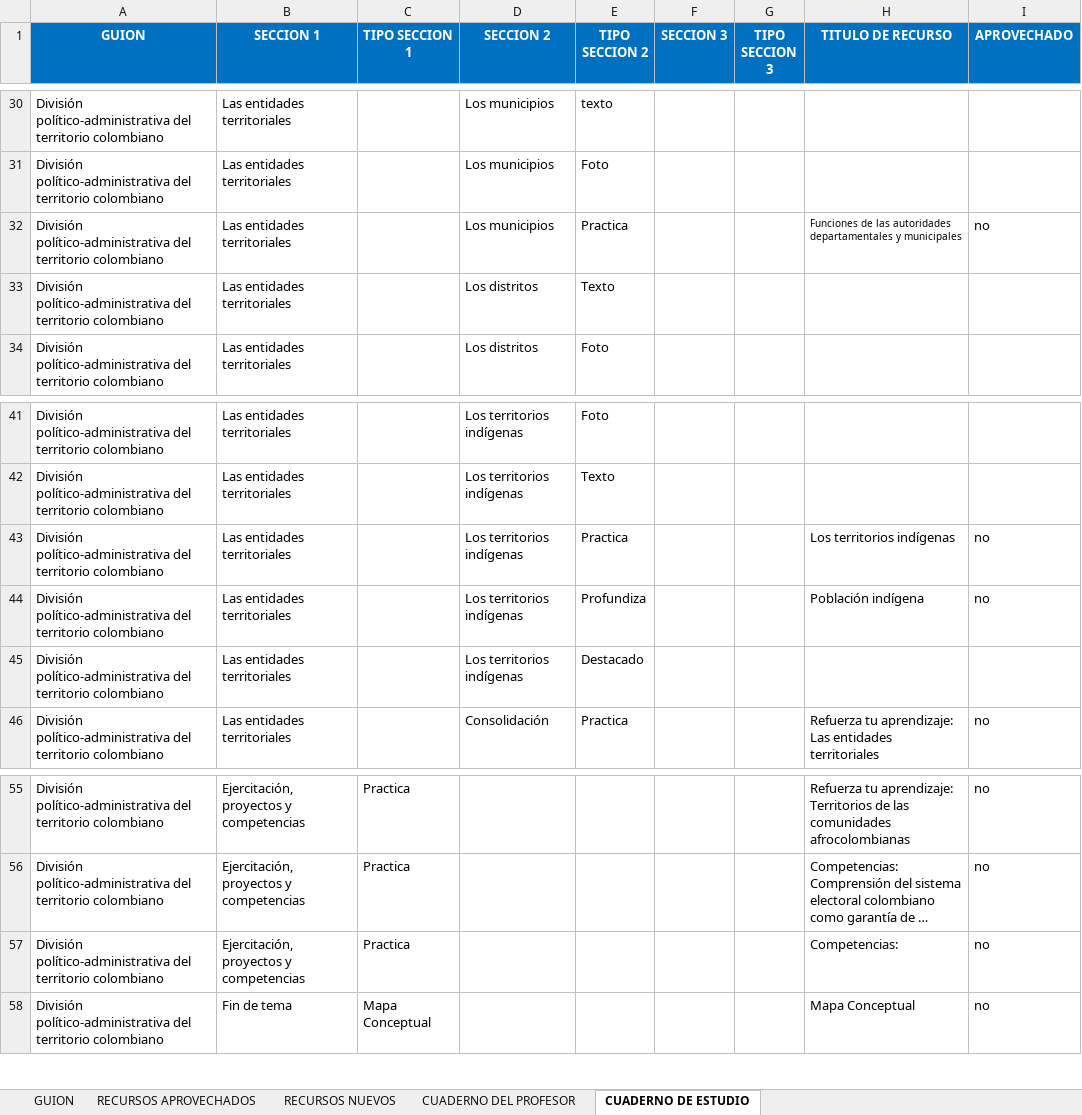
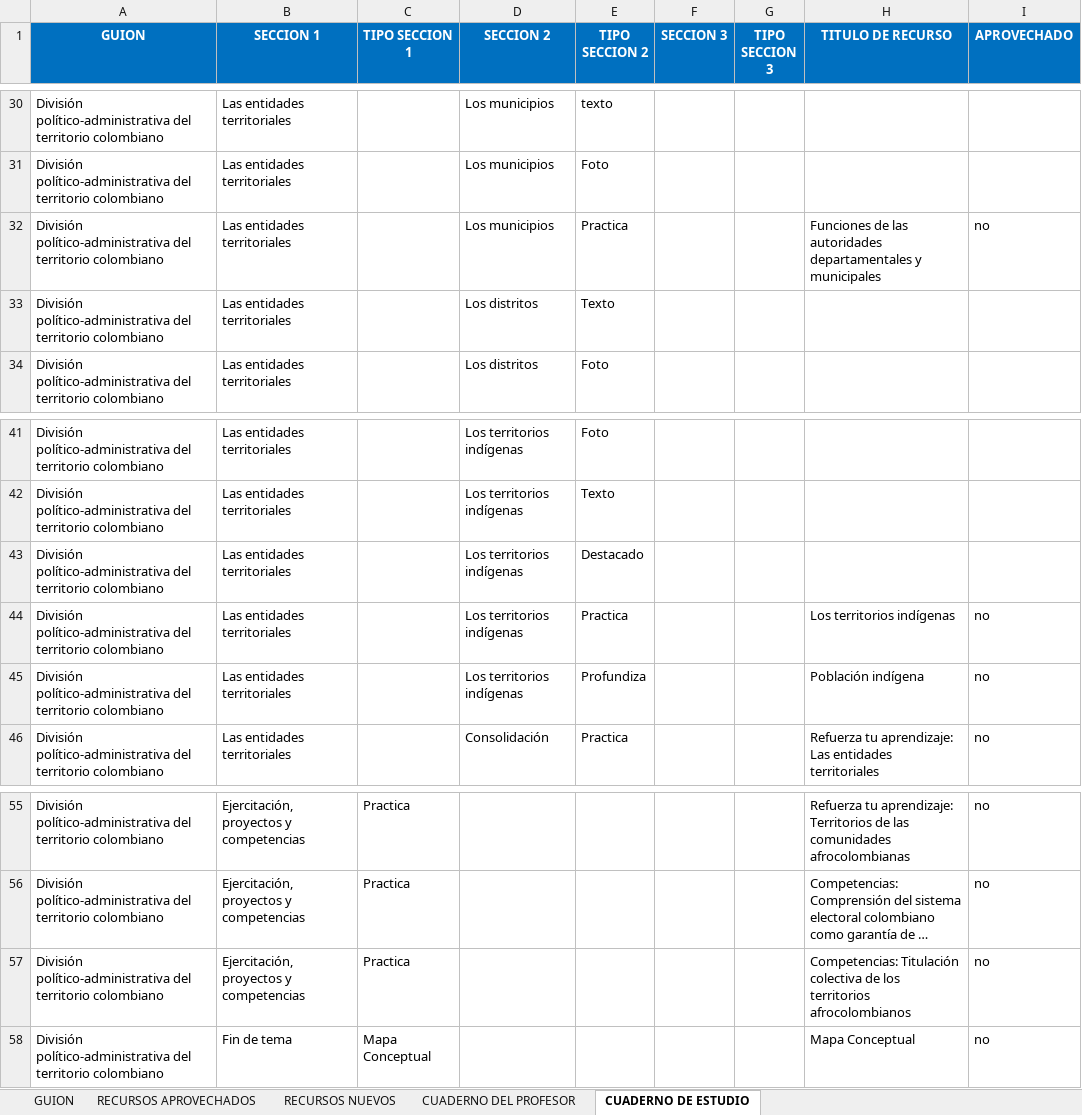
Before and after one commit to AulaPlanetaColombia/CienciasSociales, an Excel workbook: fuentes/contenidos/grado04/guion09/EsqueletoGuion_CS_04_09_CO.xlsx, sheet CUADERNO DE ESTUDIO, drawn as a sheet; only a part is shown, gaps mark what is left out; long unchanged cells end in …; values as stored, in another font and other column widths than the file's, no borders; the diff names each change by its address in the sheet, - before the commit and + after, or states it on an @@ line.

```diff
--- a/fuentes/contenidos/grado04/guion09/EsqueletoGuion_CS_04_09_CO.xlsx (sheet CUADERNO DE ESTUDIO)
+++ b/fuentes/contenidos/grado04/guion09/EsqueletoGuion_CS_04_09_CO.xlsx (sheet CUADERNO DE ESTUDIO)
@@ H32 text size: larger @@
@@ row 45 moved to row 43: División político-administrativa del ter… @@
-H57 (TITULO DE RECURSO): Competencias:
+H57 (TITULO DE RECURSO): Competencias: Titulación colectiva de los territorios afrocolombianos
```
Also changed, not shown: sheet RECURSOS NUEVOS, seguimiento/Grado04.xlsx, seguimiento/Grado06.xlsx, 14 other files.
